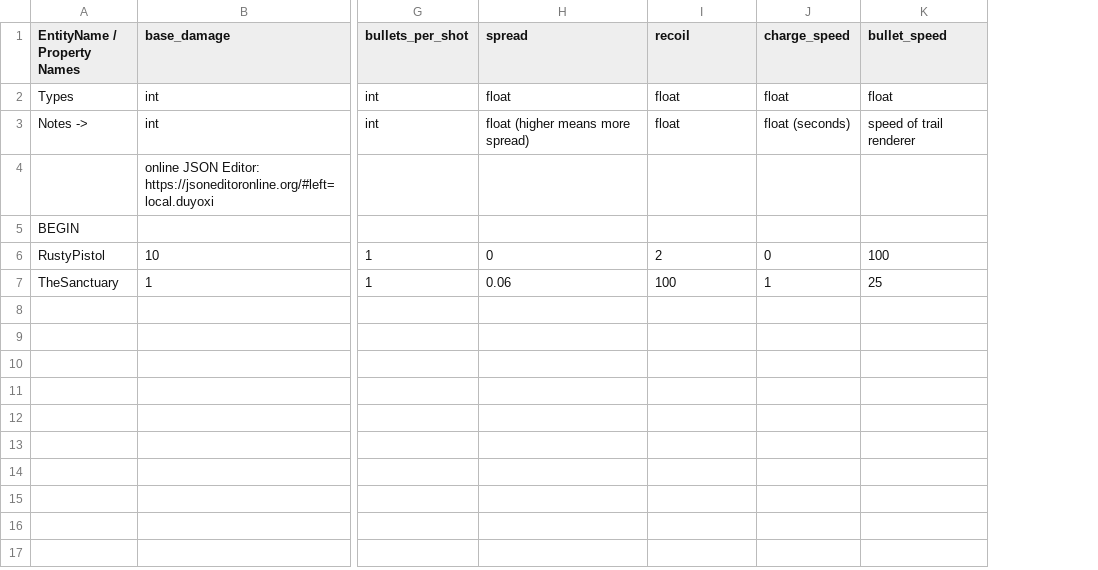
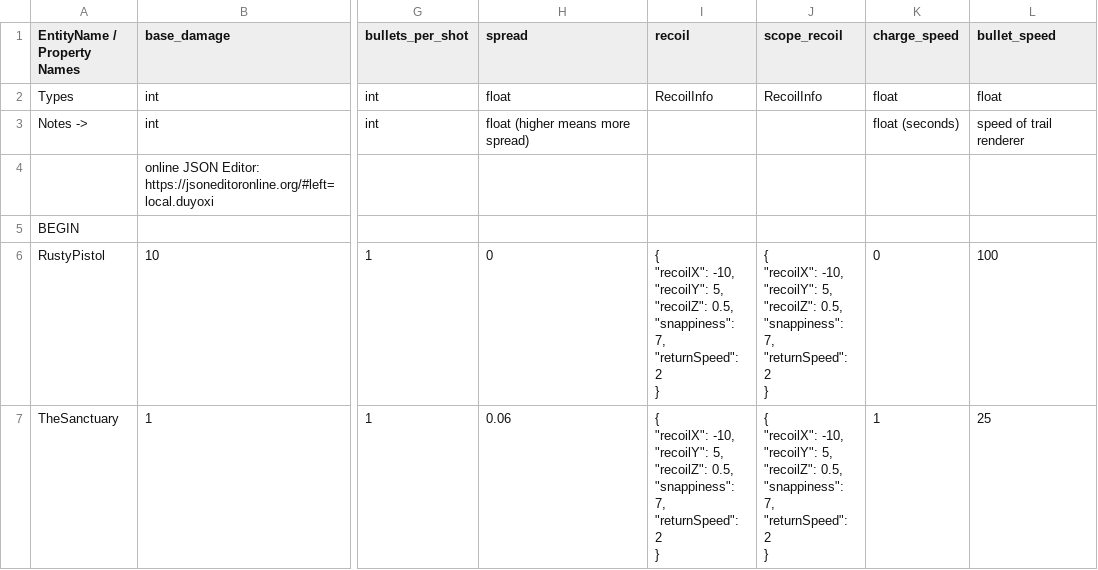
Before and after one commit to cty288/Capstone, a CSV file: Assets/Resources/data_weapons.csv, drawn as a sheet; only a part is shown, gaps mark what is left out; ↵ is a line break in a cell; the diff names each change by its address in the sheet, - before the commit and + after, or states it on an @@ line.

```diff
--- a/Assets/Resources/data_weapons.csv
+++ b/Assets/Resources/data_weapons.csv
+column J (scope_recoil), rows 2-7: RecoilInfo |  |  |  | { ↵ "recoilX": -10, ↵ "recoilY": 5, ↵ "recoilZ": 0.5, ↵ "snappiness": 7, ↵ "returnSpeed": 2 ↵ } | { ↵ "recoilX": -10, ↵ "recoilY": 5, ↵ "recoilZ": 0.5, ↵ "snappiness": 7, ↵ "returnSpeed": 2 ↵ }
-I2 (recoil): float
+I2 (recoil): RecoilInfo
-I3 (recoil): float
+I3 (recoil): (empty)
-I6 (recoil): 2
+I6 (recoil): { ↵ "recoilX": -10, ↵ "recoilY": 5, ↵ "recoilZ": 0.5, ↵ "snappiness": 7, ↵ "returnSpeed": 2 ↵ }
-I7 (recoil): 100
+I7 (recoil): { ↵ "recoilX": -10, ↵ "recoilY": 5, ↵ "recoilZ": 0.5, ↵ "snappiness": 7, ↵ "returnSpeed": 2 ↵ }
```
Also changed, not shown: Assets/Resources/data_enemies.csv, 1 other file.
